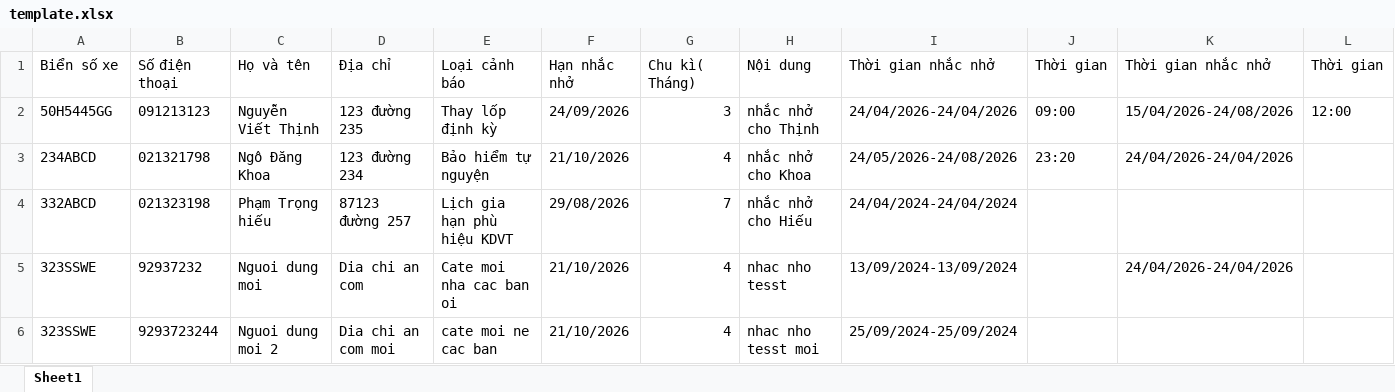
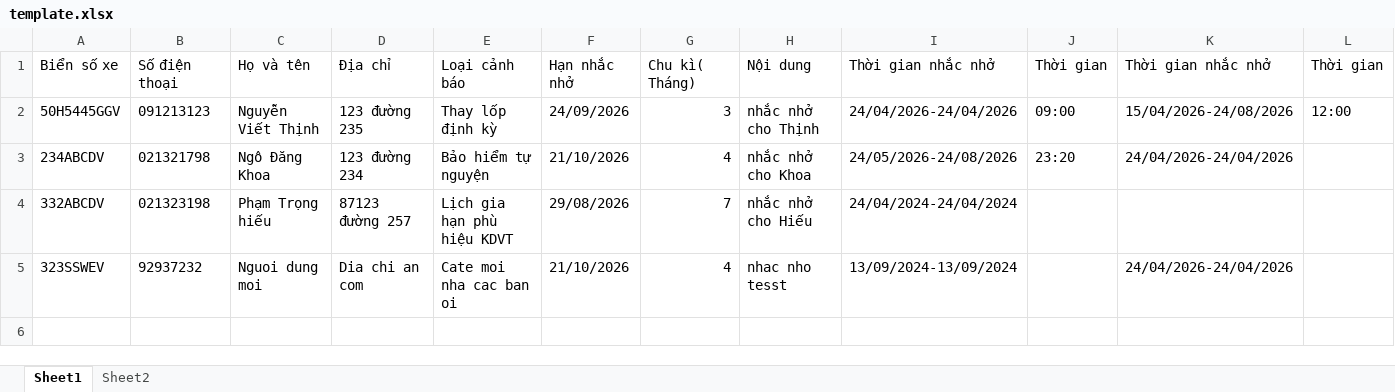
Before and after one commit to phamtronghieu2002/NBL, an Excel workbook: public/assets/files/template.xlsx, sheet Sheet1, drawn as a sheet; only a part is shown; values as stored, in another font and other column widths than the file's, no borders; rows hold the shown columns only; the diff names each change by its address in the sheet, - before the commit and + after, or states it on an @@ line.

```diff
--- a/public/assets/files/template.xlsx (sheet Sheet1)
+++ b/public/assets/files/template.xlsx (sheet Sheet1)
+sheet tab: Sheet2
-A2: 50H5445GG
+A2: 50H5445GGV
-A3: 234ABCD
+A3: 234ABCDV
-A4: 332ABCD
+A4: 332ABCDV
-A5: 323SSWE
+A5: 323SSWEV
-row 6: 323SSWE | 9293723244 | Nguoi dung moi 2 | Dia chi an com moi | cate moi ne cac ban | 21/10/2026 | 4 | nhac nho tesst moi | 25/09/2024-25/09/2024
```
Also changed, not shown: 7 other files.
